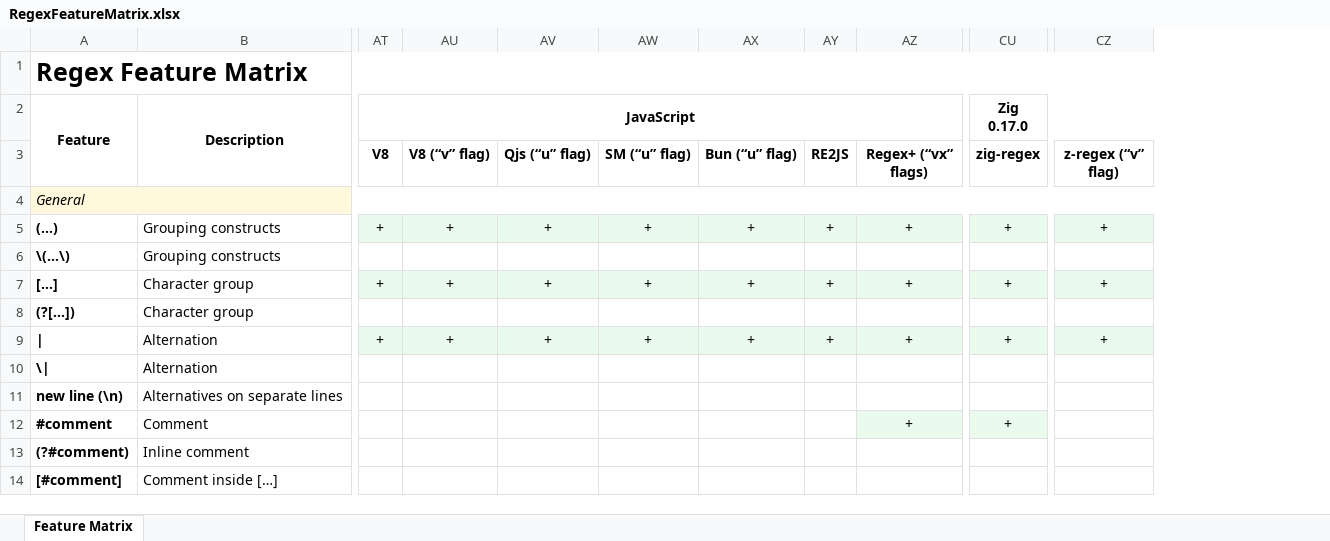
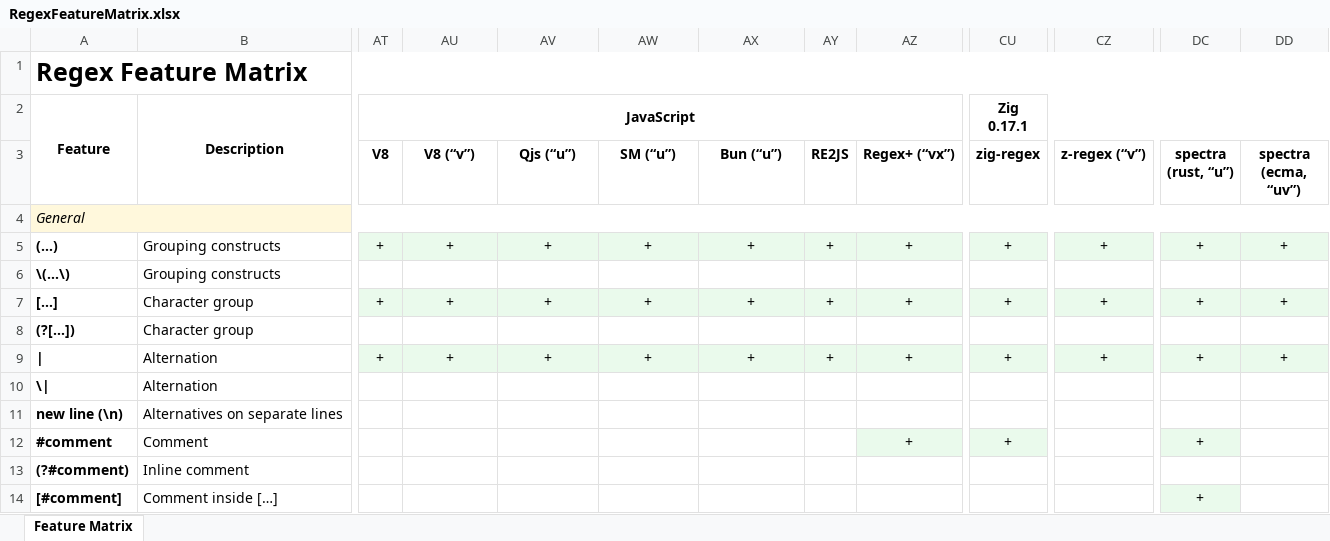
Before and after one commit to Viorel/RegExpress, an Excel workbook: RegexFeatureMatrix.xlsx, sheet Feature Matrix, drawn as a sheet; only a part is shown, gaps mark what is left out; values as stored, in another font and other column widths than the file's, no borders; ↵ is a line break in a cell; the diff names each change by its address in the sheet, - before the commit and + after, or states it on an @@ line.

Commit message:
New experimental engine: 'spectra' 2026-11-12 (Zig).

```diff
--- a/RegexFeatureMatrix.xlsx (sheet Feature Matrix)
+++ b/RegexFeatureMatrix.xlsx (sheet Feature Matrix)
+column DC (spectra (rust, “u”)), rows 5-14: + |  | + |  | + |  |  | + |  | +
+column DD (spectra (ecma, “uv”)), rows 5-9: + |  | + |  | +
-CU2 (zig-regex): Zig ↵ 0.17.0
+CU2 (zig-regex): Zig ↵ 0.17.1
-AU3: V8 (“v” flag)
+AU3: V8 (“v”)
-AV3: Qjs (“u” flag)
+AV3: Qjs (“u”)
-AW3: SM (“u” flag)
+AW3: SM (“u”)
-AX3: Bun (“u” flag)
+AX3: Bun (“u”)
-AZ3: Regex+ (“vx” flags)
+AZ3: Regex+ (“vx”)
-CZ3: z-regex (“v” flag)
+CZ3: z-regex (“v”)
```
Also changed, not shown: 20 other files.
